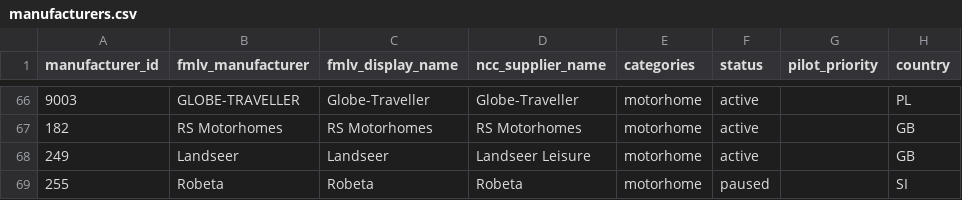
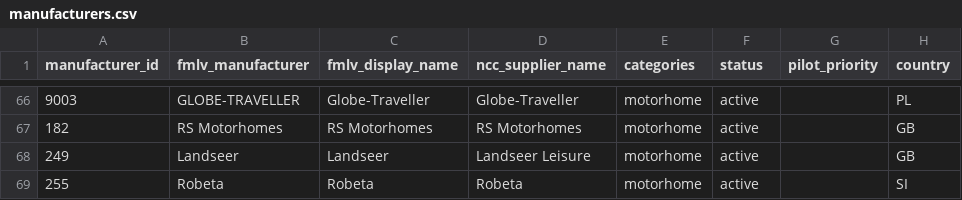
Before and after one commit to ncc-francisd/fmlv-automated-data-flow, a CSV file: config/manufacturers.csv, drawn as a sheet; only a part is shown, gaps mark what is left out; the diff names each change by its address in the sheet, - before the commit and + after, or states it on an @@ line.

```diff
--- a/config/manufacturers.csv
+++ b/config/manufacturers.csv
-F69 (status): paused
+F69 (status): active
```
Also changed, not shown: 9 other files.
